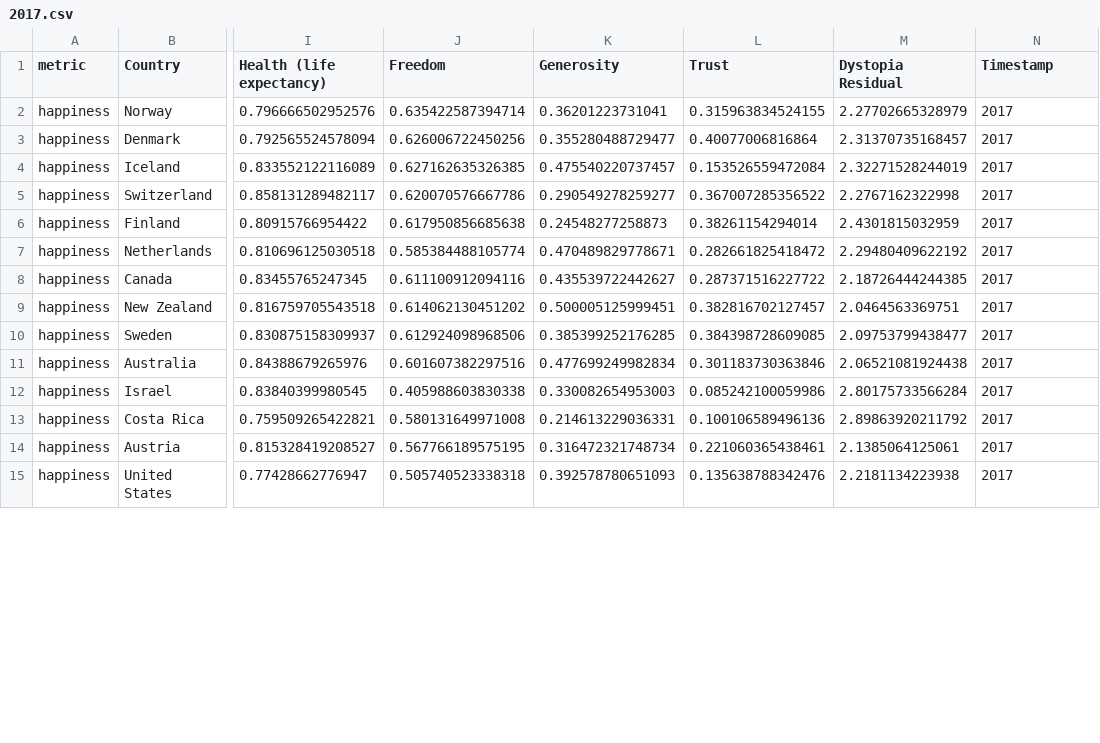
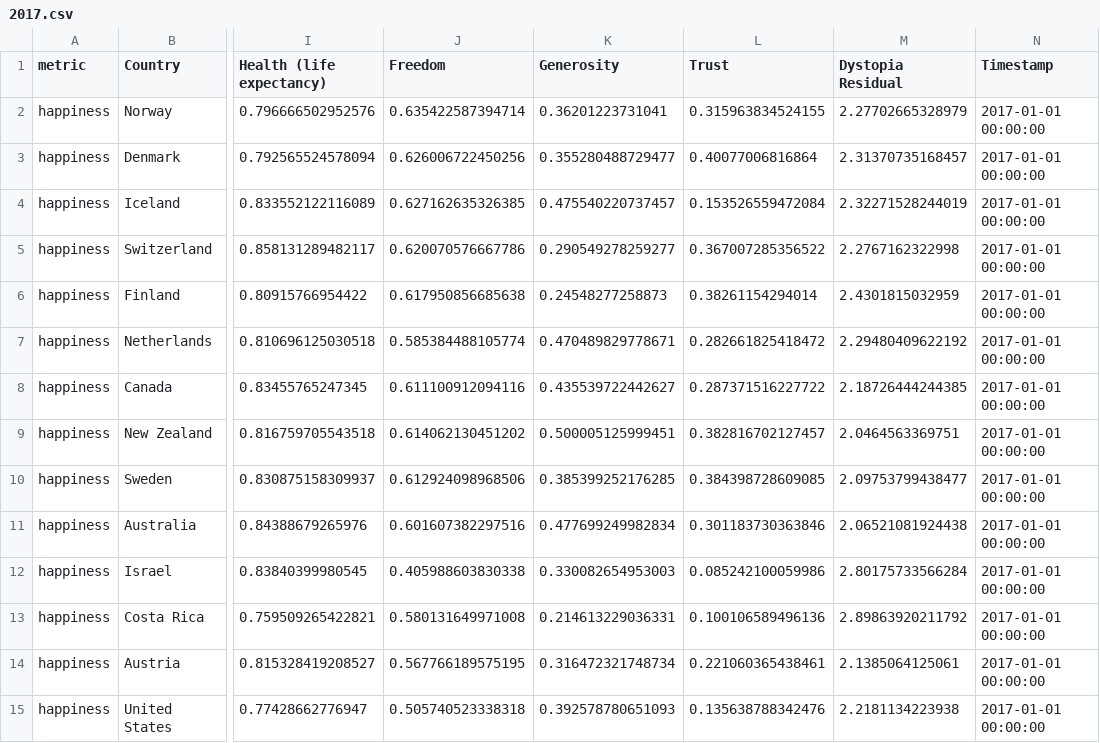
Before and after one commit to Hurence/historian, a CSV file: samples/happiness/2017.csv, drawn as a sheet; only a part is shown, gaps mark what is left out; the diff covers the shown part only; the diff names each change by its address in the sheet, - before the commit and + after, or states it on an @@ line.

```diff
--- a/samples/happiness/2017.csv
+++ b/samples/happiness/2017.csv
-N2:N15 (Timestamp): 2017
+N2:N15 (Timestamp): 2017-01-01 00:00:00
```
Also changed, not shown: 141 edited cells elsewhere in this file, samples/happiness/2018.csv, samples/happiness/2019.csv, 1 other file.
